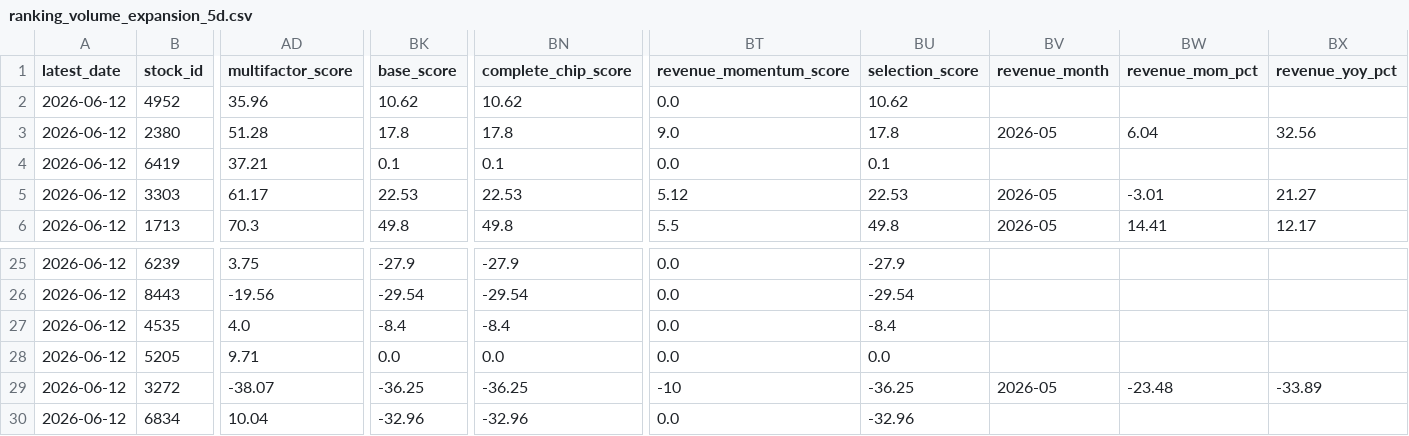
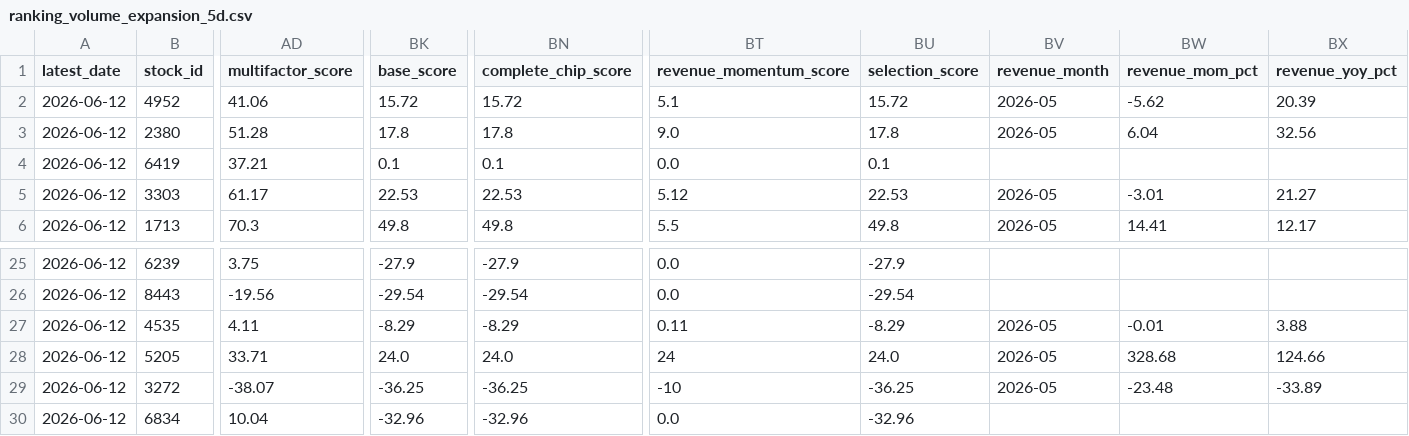
Before and after one commit to wenyen-hsu/stock, a CSV file: reports/ranking_volume_expansion_5d.csv, drawn as a sheet; only a part is shown, gaps mark what is left out; the diff covers the shown part only; the diff names each change by its address in the sheet, - before the commit and + after, or states it on an @@ line.

```diff
--- a/reports/ranking_volume_expansion_5d.csv
+++ b/reports/ranking_volume_expansion_5d.csv
-AD2 (multifactor_score): 35.96
+AD2 (multifactor_score): 41.06
-BK2 (base_score): 10.62
+BK2 (base_score): 15.72
-BN2 (complete_chip_score): 10.62
+BN2 (complete_chip_score): 15.72
-BT2 (revenue_momentum_score): 0.0
+BT2 (revenue_momentum_score): 5.1
-BU2 (selection_score): 10.62
+BU2 (selection_score): 15.72
-BV2 (revenue_month): (empty)
+BV2 (revenue_month): 2026-05
-BW2 (revenue_mom_pct): (empty)
+BW2 (revenue_mom_pct): -5.62
-BX2 (revenue_yoy_pct): (empty)
+BX2 (revenue_yoy_pct): 20.39
-AD27 (multifactor_score): 4.0
+AD27 (multifactor_score): 4.11
-BK27 (base_score): -8.4
+BK27 (base_score): -8.29
-BN27 (complete_chip_score): -8.4
+BN27 (complete_chip_score): -8.29
-BT27 (revenue_momentum_score): 0.0
+BT27 (revenue_momentum_score): 0.11
-BU27 (selection_score): -8.4
+BU27 (selection_score): -8.29
-BV27:BV28 (revenue_month): (empty)
+BV27:BV28 (revenue_month): 2026-05
-BW27 (revenue_mom_pct): (empty)
+BW27 (revenue_mom_pct): -0.01
-BX27 (revenue_yoy_pct): (empty)
+BX27 (revenue_yoy_pct): 3.88
-AD28 (multifactor_score): 9.71
+AD28 (multifactor_score): 33.71
-BK28 (base_score): 0.0
+BK28 (base_score): 24.0
-BN28 (complete_chip_score): 0.0
+BN28 (complete_chip_score): 24.0
-BT28 (revenue_momentum_score): 0.0
+BT28 (revenue_momentum_score): 24
-BU28 (selection_score): 0.0
+BU28 (selection_score): 24.0
-BW28 (revenue_mom_pct): (empty)
+BW28 (revenue_mom_pct): 328.68
-BX28 (revenue_yoy_pct): (empty)
+BX28 (revenue_yoy_pct): 124.66
```
Also changed, not shown: 60 edited cells elsewhere in this file, reports/ranking_inst_buy_volume_5d.csv, reports/ranking_momentum_inst_buy_5d.csv, 25 other files.
